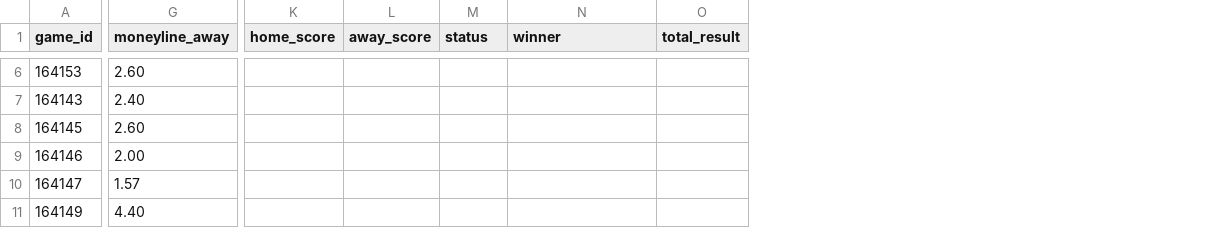
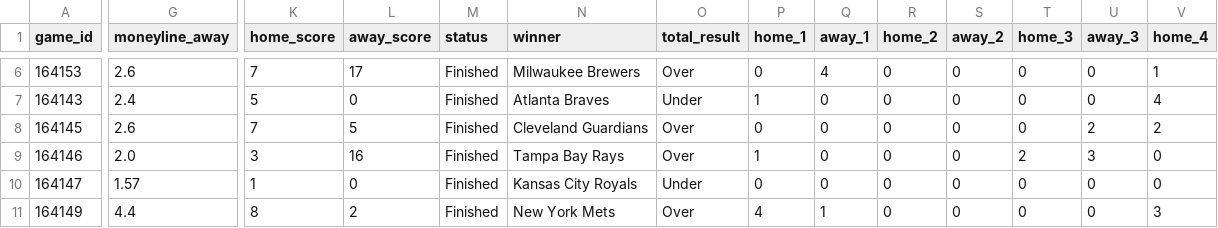
Before and after one commit to jameskroeker/mlb-betting-data-pipeline, a CSV file: data/daily/MLB_Combined_Odds_Results_2025-05-31.csv, drawn as a sheet; only a part is shown, gaps mark what is left out; the diff covers the shown part only; the diff names each change by its address in the sheet, - before the commit and + after, or states it on an @@ line.

```diff
--- a/data/daily/MLB_Combined_Odds_Results_2025-05-31.csv
+++ b/data/daily/MLB_Combined_Odds_Results_2025-05-31.csv
+column P (home_1), rows 6-11: 0 | 1 | 0 | 1 | 0 | 4
+column Q (away_1), rows 6-11: 4 | 0 | 0 | 0 | 0 | 1
+column R (home_2), rows 6-11: all 0
+column S (away_2), rows 6-11: all 0
+column T (home_3), rows 6-11: 0 | 0 | 0 | 2 | 0 | 0
+column U (away_3), rows 6-11: 0 | 0 | 2 | 3 | 0 | 0
+column V (home_4), rows 6-11: 1 | 4 | 2 | 0 | 0 | 3
-G6 (moneyline_away): 2.60
+G6 (moneyline_away): 2.6
-K6 (home_score): (empty)
+K6 (home_score): 7
-L6 (away_score): (empty)
+L6 (away_score): 17
-M6:M11 (status): (empty)
+M6:M11 (status): Finished
-N6 (winner): (empty)
+N6 (winner): Milwaukee Brewers
-O6 (total_result): (empty)
+O6 (total_result): Over
-G7 (moneyline_away): 2.40
+G7 (moneyline_away): 2.4
-K7 (home_score): (empty)
+K7 (home_score): 5
-L7 (away_score): (empty)
+L7 (away_score): 0
-N7 (winner): (empty)
+N7 (winner): Atlanta Braves
-O7 (total_result): (empty)
+O7 (total_result): Under
-G8 (moneyline_away): 2.60
+G8 (moneyline_away): 2.6
-K8 (home_score): (empty)
+K8 (home_score): 7
-L8 (away_score): (empty)
+L8 (away_score): 5
-N8 (winner): (empty)
+N8 (winner): Cleveland Guardians
-O8:O9 (total_result): (empty)
+O8:O9 (total_result): Over
-G9 (moneyline_away): 2.00
+G9 (moneyline_away): 2.0
-K9 (home_score): (empty)
+K9 (home_score): 3
-L9 (away_score): (empty)
+L9 (away_score): 16
-N9 (winner): (empty)
+N9 (winner): Tampa Bay Rays
-K10 (home_score): (empty)
+K10 (home_score): 1
-L10 (away_score): (empty)
+L10 (away_score): 0
-N10 (winner): (empty)
+N10 (winner): Kansas City Royals
-O10 (total_result): (empty)
+O10 (total_result): Under
-G11 (moneyline_away): 4.40
+G11 (moneyline_away): 4.4
-K11 (home_score): (empty)
+K11 (home_score): 8
-L11 (away_score): (empty)
+L11 (away_score): 2
-N11 (winner): (empty)
+N11 (winner): New York Mets
-O11 (total_result): (empty)
+O11 (total_result): Over
```
Also changed, not shown: 11 added columns and 61 edited cells elsewhere in this file, 3 other files.
